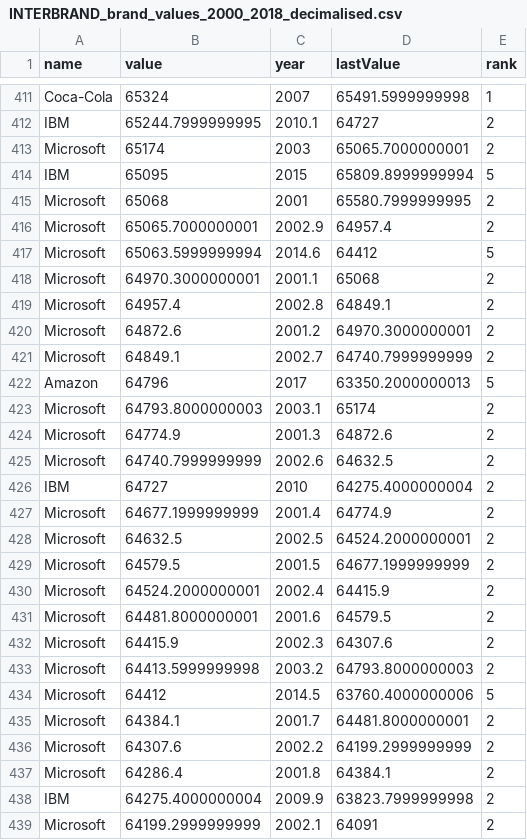
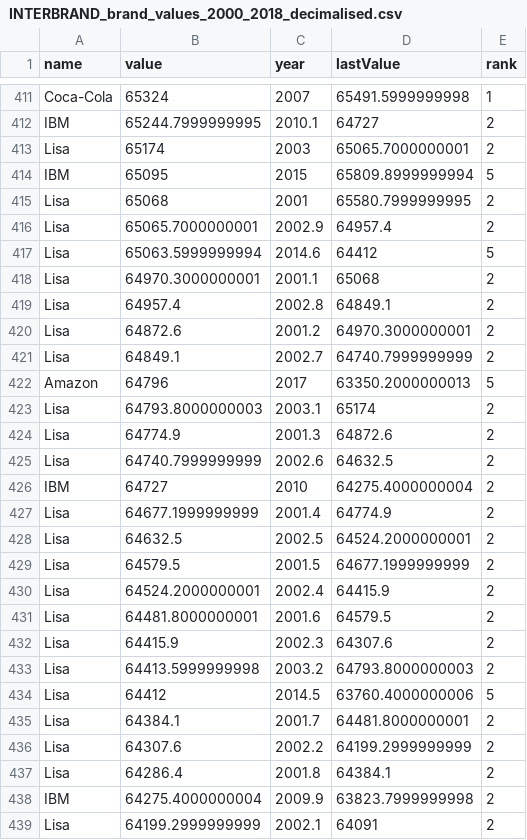
Before and after one commit to kettlerne/kettlerne.github.io, a CSV file: Game/INTERBRAND_brand_values_2000_2018_decimalised.csv, drawn as a sheet; only a part is shown, gaps mark what is left out; the diff covers the shown part only.

Commit message:
Update INTERBRAND_brand_values_2000_2018_decimalised.csv

```diff
--- a/Game/INTERBRAND_brand_values_2000_2018_decimalised.csv
+++ b/Game/INTERBRAND_brand_values_2000_2018_decimalised.csv
@@ -412,28 +412,28 @@ Coca-Cola,65324,2007,65491.5999999998,1
 IBM,65244.7999999995,2010.1,64727,2
-Microsoft,65174,2003,65065.7000000001,2
+Lisa,65174,2003,65065.7000000001,2
 IBM,65095,2015,65809.8999999994,5
-Microsoft,65068,2001,65580.7999999995,2
-Microsoft,65065.7000000001,2002.9,64957.4,2
-Microsoft,65063.5999999994,2014.6,64412,5
-Microsoft,64970.3000000001,2001.1,65068,2
-Microsoft,64957.4,2002.8,64849.1,2
-Microsoft,64872.6,2001.2,64970.3000000001,2
-Microsoft,64849.1,2002.7,64740.7999999999,2
+Lisa,65068,2001,65580.7999999995,2
+Lisa,65065.7000000001,2002.9,64957.4,2
+Lisa,65063.5999999994,2014.6,64412,5
+Lisa,64970.3000000001,2001.1,65068,2
+Lisa,64957.4,2002.8,64849.1,2
+Lisa,64872.6,2001.2,64970.3000000001,2
+Lisa,64849.1,2002.7,64740.7999999999,2
 Amazon,64796,2017,63350.2000000013,5
-Microsoft,64793.8000000003,2003.1,65174,2
-Microsoft,64774.9,2001.3,64872.6,2
-Microsoft,64740.7999999999,2002.6,64632.5,2
+Lisa,64793.8000000003,2003.1,65174,2
+Lisa,64774.9,2001.3,64872.6,2
+Lisa,64740.7999999999,2002.6,64632.5,2
 IBM,64727,2010,64275.4000000004,2
-Microsoft,64677.1999999999,2001.4,64774.9,2
-Microsoft,64632.5,2002.5,64524.2000000001,2
-Microsoft,64579.5,2001.5,64677.1999999999,2
-Microsoft,64524.2000000001,2002.4,64415.9,2
-Microsoft,64481.8000000001,2001.6,64579.5,2
-Microsoft,64415.9,2002.3,64307.6,2
-Microsoft,64413.5999999998,2003.2,64793.8000000003,2
-Microsoft,64412,2014.5,63760.4000000006,5
-Microsoft,64384.1,2001.7,64481.8000000001,2
-Microsoft,64307.6,2002.2,64199.2999999999,2
-Microsoft,64286.4,2001.8,64384.1,2
+Lisa,64677.1999999999,2001.4,64774.9,2
+Lisa,64632.5,2002.5,64524.2000000001,2
+Lisa,64579.5,2001.5,64677.1999999999,2
+Lisa,64524.2000000001,2002.4,64415.9,2
+Lisa,64481.8000000001,2001.6,64579.5,2
+Lisa,64415.9,2002.3,64307.6,2
+Lisa,64413.5999999998,2003.2,64793.8000000003,2
+Lisa,64412,2014.5,63760.4000000006,5
+Lisa,64384.1,2001.7,64481.8000000001,2
+Lisa,64307.6,2002.2,64199.2999999999,2
+Lisa,64286.4,2001.8,64384.1,2
 IBM,64275.4000000004,2009.9,63823.7999999998,2
-Microsoft,64199.2999999999,2002.1,64091,2
+Lisa,64199.2999999999,2002.1,64091,2
```
Also changed, not shown: 158 edited cells elsewhere in this file.
